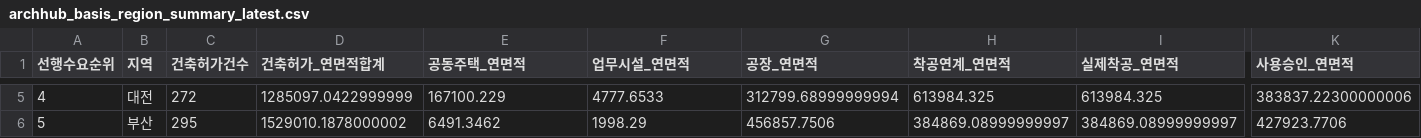
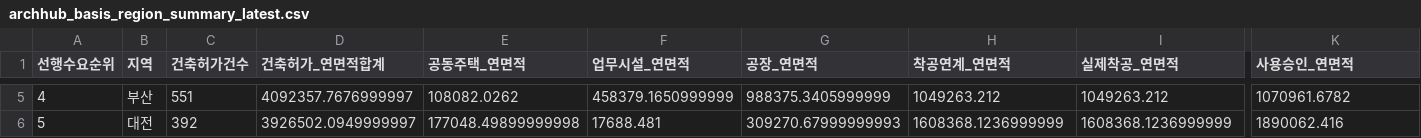
Before and after one commit to Ronaldooh123/steel-demand-report, a CSV file: data/cache/archhub_basis_region_summary_latest.csv, drawn as a sheet; only a part is shown, gaps mark what is left out; the diff covers the shown part only; the diff names each change by its address in the sheet, - before the commit and + after, or states it on an @@ line.

```diff
--- a/data/cache/archhub_basis_region_summary_latest.csv
+++ b/data/cache/archhub_basis_region_summary_latest.csv
-B5 (지역): 대전
+B5 (지역): 부산
-C5 (건축허가건수): 272
+C5 (건축허가건수): 551
-D5 (건축허가_연면적합계): 1285097.0422999999
+D5 (건축허가_연면적합계): 4092357.7676999997
-E5 (공동주택_연면적): 167100.229
+E5 (공동주택_연면적): 108082.0262
-F5 (업무시설_연면적): 4777.6533
+F5 (업무시설_연면적): 458379.1650999999
-G5 (공장_연면적): 312799.68999999994
+G5 (공장_연면적): 988375.3405999999
-H5 (착공연계_연면적): 613984.325
+H5 (착공연계_연면적): 1049263.212
-I5 (실제착공_연면적): 613984.325
+I5 (실제착공_연면적): 1049263.212
-K5 (사용승인_연면적): 383837.22300000006
+K5 (사용승인_연면적): 1070961.6782
-B6 (지역): 부산
+B6 (지역): 대전
-C6 (건축허가건수): 295
+C6 (건축허가건수): 392
-D6 (건축허가_연면적합계): 1529010.1878000002
+D6 (건축허가_연면적합계): 3926502.0949999997
-E6 (공동주택_연면적): 6491.3462
+E6 (공동주택_연면적): 177048.49899999998
-F6 (업무시설_연면적): 1998.29
+F6 (업무시설_연면적): 17688.481
-G6 (공장_연면적): 456857.7506
+G6 (공장_연면적): 309270.67999999993
-H6 (착공연계_연면적): 384869.08999999997
+H6 (착공연계_연면적): 1608368.1236999999
-I6 (실제착공_연면적): 384869.08999999997
+I6 (실제착공_연면적): 1608368.1236999999
-K6 (사용승인_연면적): 427923.7706
+K6 (사용승인_연면적): 1890062.416
```
Also changed, not shown: 157 edited cells elsewhere in this file, 2 other files.
